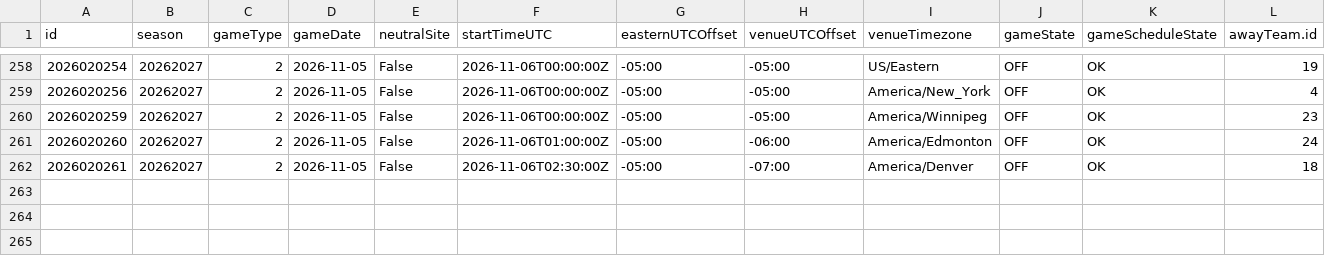
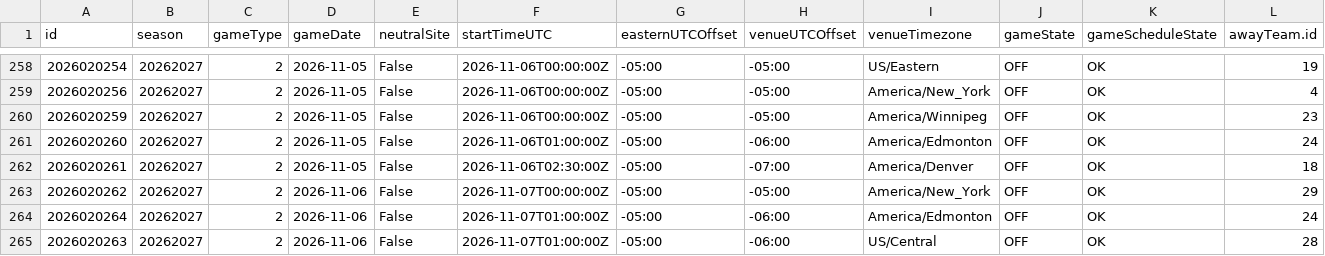
Before and after one commit to justinjjlee/NHL-Analytics, a CSV file: latest/box/2026_gamelist_raw.csv, drawn as a sheet; only a part is shown, gaps mark what is left out; rows hold the shown columns only; the diff names each change by its address in the sheet, - before the commit and + after, or states it on an @@ line.

```diff
--- a/latest/box/2026_gamelist_raw.csv
+++ b/latest/box/2026_gamelist_raw.csv
+row 263: 2026020262 | 20262027 | 2 | 2026-11-06 | False | 2026-11-07T00:00:00Z | -05:00 | -05:00 | America/New_York | OFF | OK | 29
+row 264: 2026020264 | 20262027 | 2 | 2026-11-06 | False | 2026-11-07T01:00:00Z | -05:00 | -06:00 | America/Edmonton | OFF | OK | 24
+row 265: 2026020263 | 20262027 | 2 | 2026-11-06 | False | 2026-11-07T01:00:00Z | -05:00 | -06:00 | US/Central | OFF | OK | 28
```
Also changed, not shown: latest/action/hits/2026_hit_goal_window_30s.csv, latest/action/hits/2026_team_season_spatial_hits.csv, 49 other files.
